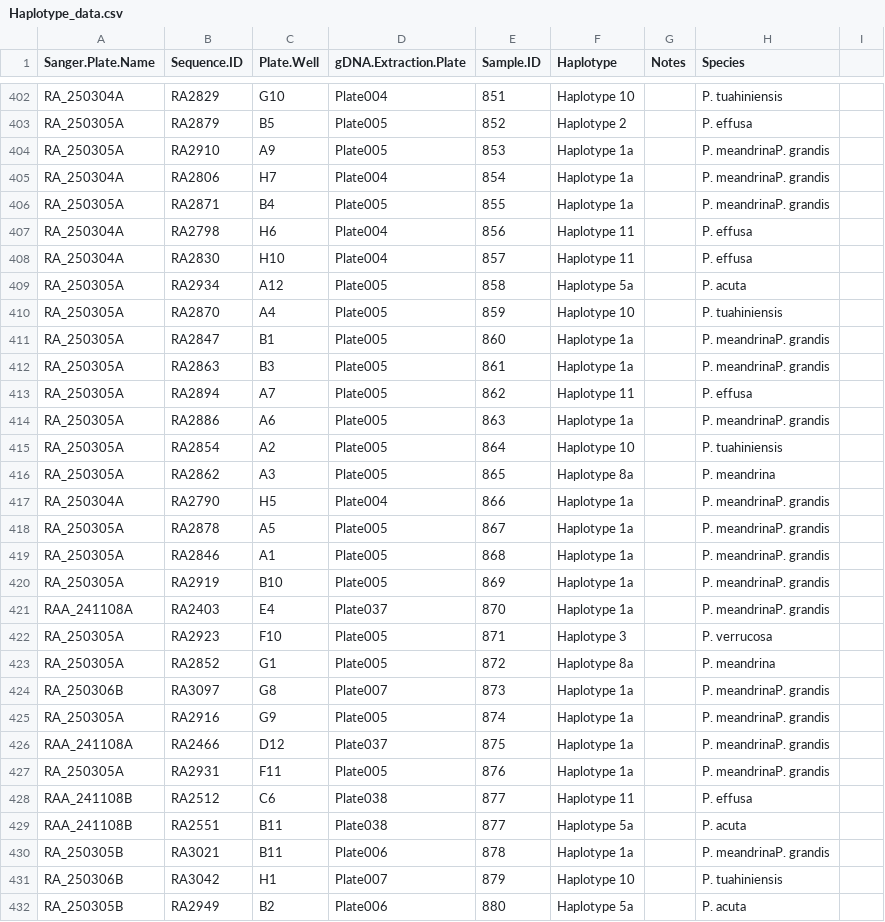
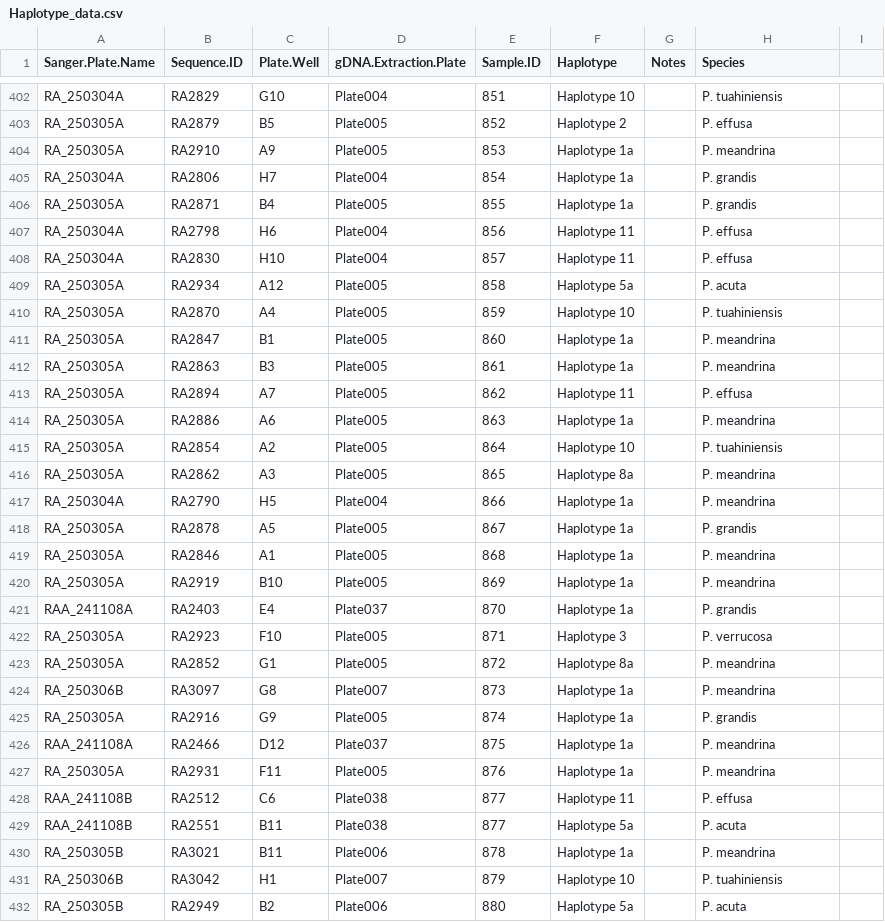
Before and after one commit to PierrickHarnay/Pocillopora-Lagoon-Abundance, a CSV file: Data/Haplotype_data.csv, drawn as a sheet; only a part is shown, gaps mark what is left out; the diff covers the shown part only.

Commit message:
add data of plate PocHistone RFLP 005

```diff
--- a/Data/Haplotype_data.csv
+++ b/Data/Haplotype_data.csv
@@ -403,5 +403,5 @@ RA_250304A,RA2829,G10,Plate004,851,Haplotype 10,,P. tuahiniensis,
 RA_250305A,RA2879,B5,Plate005,852,Haplotype 2,,P. effusa,
-RA_250305A,RA2910,A9,Plate005,853,Haplotype 1a,,P. meandrinaP. grandis,
-RA_250304A,RA2806,H7,Plate004,854,Haplotype 1a,,P. meandrinaP. grandis,
-RA_250305A,RA2871,B4,Plate005,855,Haplotype 1a,,P. meandrinaP. grandis,
+RA_250305A,RA2910,A9,Plate005,853,Haplotype 1a,,P. meandrina,
+RA_250304A,RA2806,H7,Plate004,854,Haplotype 1a,,P. grandis,
+RA_250305A,RA2871,B4,Plate005,855,Haplotype 1a,,P. grandis,
 RA_250304A,RA2798,H6,Plate004,856,Haplotype 11,,P. effusa,
@@ -410,22 +410,22 @@ RA_250305A,RA2934,A12,Plate005,858,Haplotype 5a,,P. acuta,
 RA_250305A,RA2870,A4,Plate005,859,Haplotype 10,,P. tuahiniensis,
-RA_250305A,RA2847,B1,Plate005,860,Haplotype 1a,,P. meandrinaP. grandis,
-RA_250305A,RA2863,B3,Plate005,861,Haplotype 1a,,P. meandrinaP. grandis,
+RA_250305A,RA2847,B1,Plate005,860,Haplotype 1a,,P. meandrina,
+RA_250305A,RA2863,B3,Plate005,861,Haplotype 1a,,P. meandrina,
 RA_250305A,RA2894,A7,Plate005,862,Haplotype 11,,P. effusa,
-RA_250305A,RA2886,A6,Plate005,863,Haplotype 1a,,P. meandrinaP. grandis,
+RA_250305A,RA2886,A6,Plate005,863,Haplotype 1a,,P. meandrina,
 RA_250305A,RA2854,A2,Plate005,864,Haplotype 10,,P. tuahiniensis,
 RA_250305A,RA2862,A3,Plate005,865,Haplotype 8a,,P. meandrina,
-RA_250304A,RA2790,H5,Plate004,866,Haplotype 1a,,P. meandrinaP. grandis,
-RA_250305A,RA2878,A5,Plate005,867,Haplotype 1a,,P. meandrinaP. grandis,
-RA_250305A,RA2846,A1,Plate005,868,Haplotype 1a,,P. meandrinaP. grandis,
-RA_250305A,RA2919,B10,Plate005,869,Haplotype 1a,,P. meandrinaP. grandis,
-RAA_241108A,RA2403,E4,Plate037,870,Haplotype 1a,,P. meandrinaP. grandis,
+RA_250304A,RA2790,H5,Plate004,866,Haplotype 1a,,P. meandrina,
+RA_250305A,RA2878,A5,Plate005,867,Haplotype 1a,,P. grandis,
+RA_250305A,RA2846,A1,Plate005,868,Haplotype 1a,,P. meandrina,
+RA_250305A,RA2919,B10,Plate005,869,Haplotype 1a,,P. meandrina,
+RAA_241108A,RA2403,E4,Plate037,870,Haplotype 1a,,P. grandis,
 RA_250305A,RA2923,F10,Plate005,871,Haplotype 3,,P. verrucosa,
 RA_250305A,RA2852,G1,Plate005,872,Haplotype 8a,,P. meandrina,
-RA_250306B,RA3097,G8,Plate007,873,Haplotype 1a,,P. meandrinaP. grandis,
-RA_250305A,RA2916,G9,Plate005,874,Haplotype 1a,,P. meandrinaP. grandis,
-RAA_241108A,RA2466,D12,Plate037,875,Haplotype 1a,,P. meandrinaP. grandis,
-RA_250305A,RA2931,F11,Plate005,876,Haplotype 1a,,P. meandrinaP. grandis,
+RA_250306B,RA3097,G8,Plate007,873,Haplotype 1a,,P. meandrina,
+RA_250305A,RA2916,G9,Plate005,874,Haplotype 1a,,P. grandis,
+RAA_241108A,RA2466,D12,Plate037,875,Haplotype 1a,,P. meandrina,
+RA_250305A,RA2931,F11,Plate005,876,Haplotype 1a,,P. meandrina,
 RAA_241108B,RA2512,C6,Plate038,877,Haplotype 11,,P. effusa,
 RAA_241108B,RA2551,B11,Plate038,877,Haplotype 5a,,P. acuta,
-RA_250305B,RA3021,B11,Plate006,878,Haplotype 1a,,P. meandrinaP. grandis,
+RA_250305B,RA3021,B11,Plate006,878,Haplotype 1a,,P. meandrina,
 RA_250306B,RA3042,H1,Plate007,879,Haplotype 10,,P. tuahiniensis,
```
Also changed, not shown: 77 edited cells elsewhere in this file, 1 other file.
